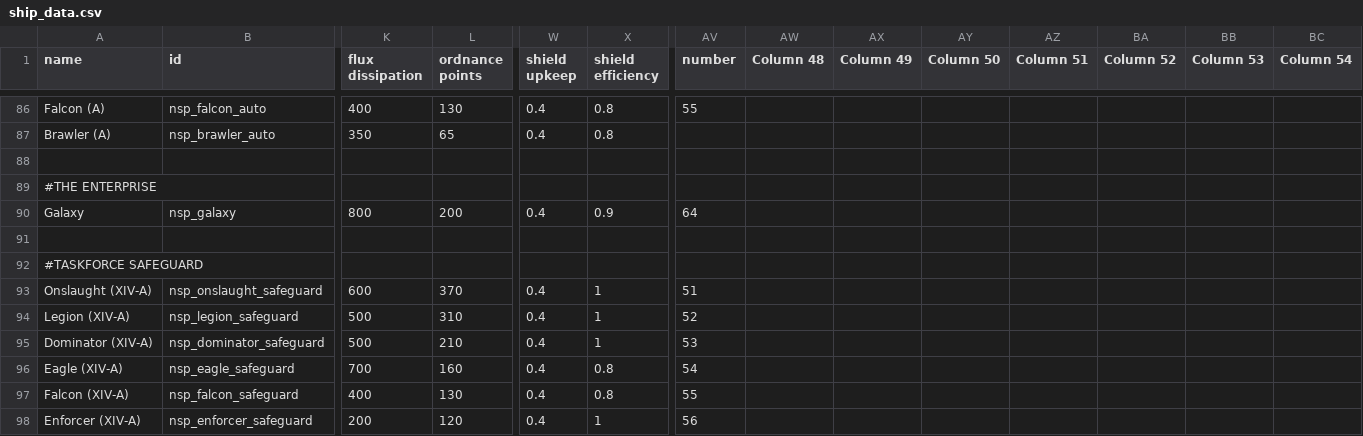
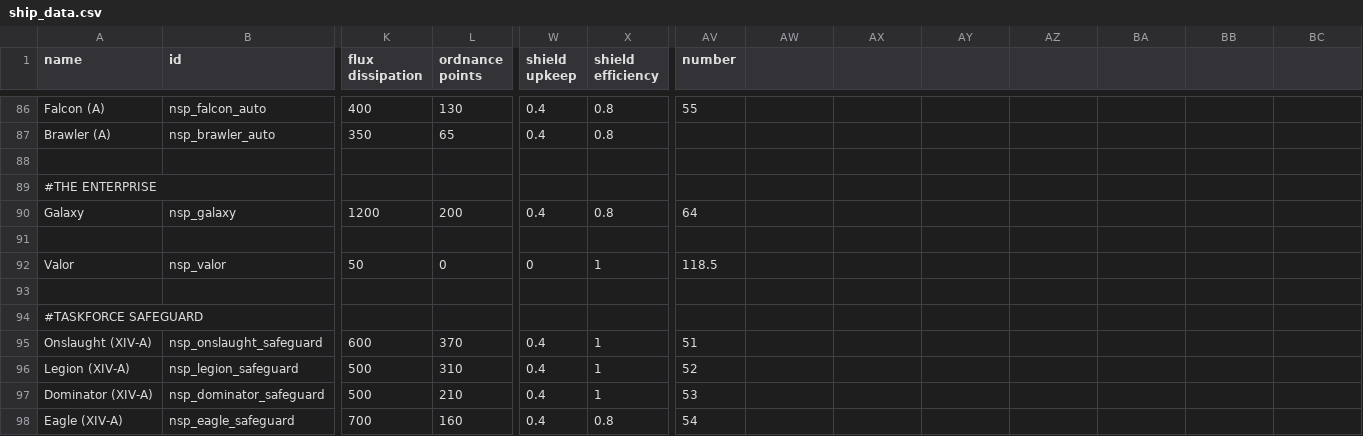
Before and after one commit to NEONN1111/XXARRA-S-VARIETY-PACK, a CSV file: data/hulls/ship_data.csv, drawn as a sheet; only a part is shown, gaps mark what is left out; the shorter side is filled out with more unchanged rows; rows hold the shown columns only; the diff names each change by its address in the sheet, - before the commit and + after, or states it on an @@ line.

```diff
--- a/data/hulls/ship_data.csv
+++ b/data/hulls/ship_data.csv
-AW1: Column 48
+AW1: (empty)
-AX1: Column 49
+AX1: (empty)
-AY1: Column 50
+AY1: (empty)
-AZ1: Column 51
+AZ1: (empty)
-BA1: Column 52
+BA1: (empty)
-BB1: Column 53
+BB1: (empty)
-BC1: Column 54
+BC1: (empty)
-K90 (flux dissipation): 800
+K90 (flux dissipation): 1200
-X90 (shield efficiency): 0.9
+X90 (shield efficiency): 0.8
+row 91: (empty)
+row 92: Valor | nsp_valor | 50 | 0 | 0 | 1 | 118.5
```
Also changed, not shown: data/hulls/wing_data.csv, data/strings/descriptions.csv, 15 other files.
